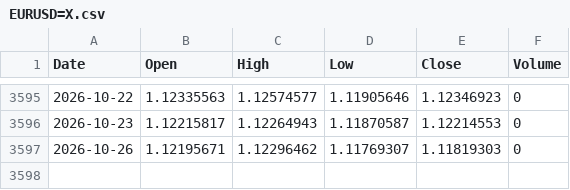
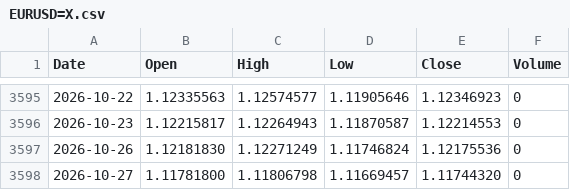
Before and after one commit to PJZoio/Dashboard-de-an-lise-t-cnica-e-gest-o-de-carteira, a CSV file: data/EURUSD=X.csv, drawn as a sheet; only a part is shown, gaps mark what is left out.

```diff
--- a/data/EURUSD=X.csv
+++ b/data/EURUSD=X.csv
@@ -3596,2 +3596,3 @@ Date,Open,High,Low,Close,Volume
 2026-10-23,1.12215817,1.12264943,1.11870587,1.12214553,0
-2026-10-26,1.12195671,1.12296462,1.11769307,1.11819303,0
+2026-10-26,1.12181830,1.12271249,1.11746824,1.12175536,0
+2026-10-27,1.11781800,1.11806798,1.11669457,1.11744320,0
```
Also changed, not shown: data/EEM.csv, data/EWH.csv, 20 other files.
